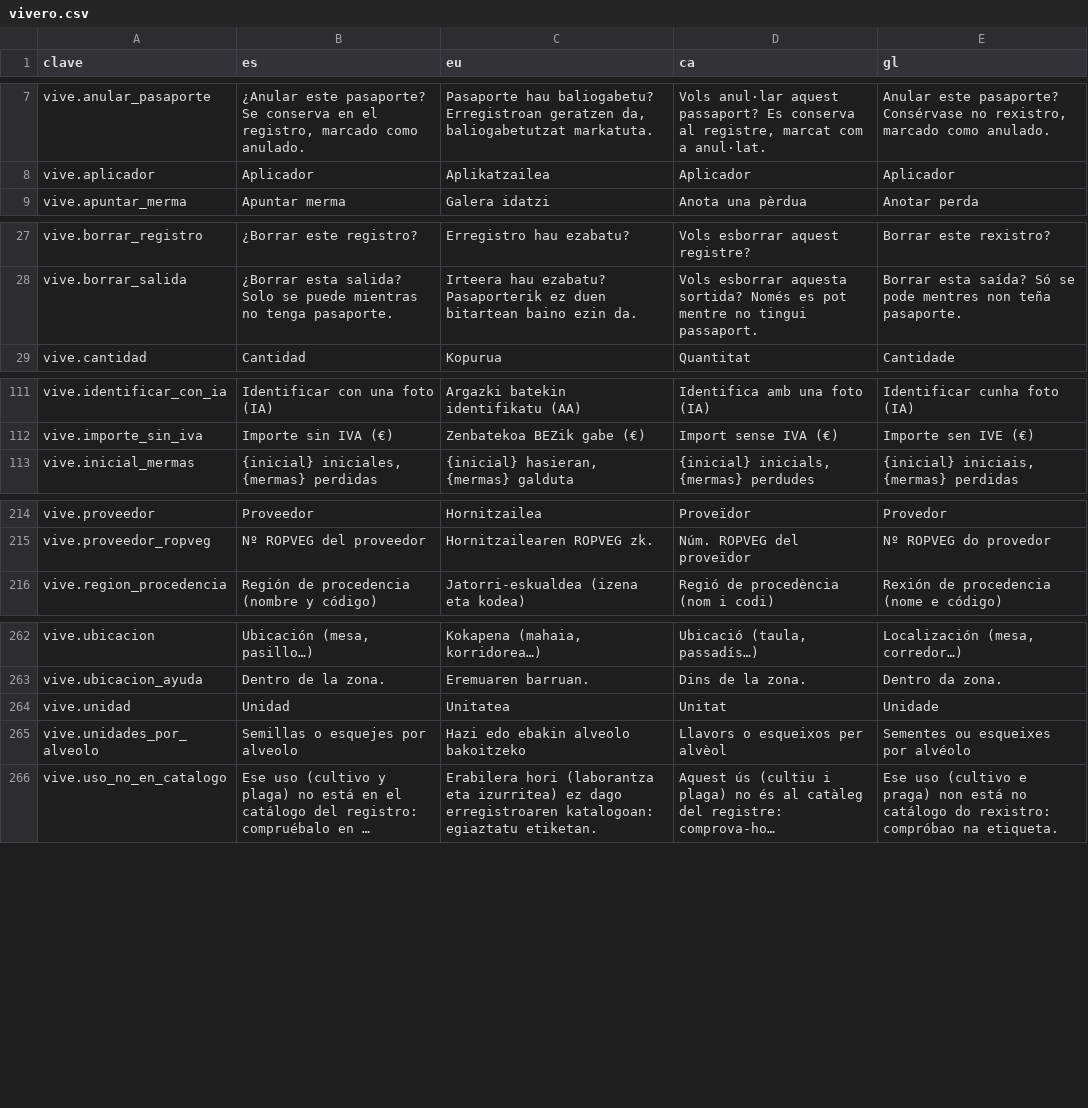
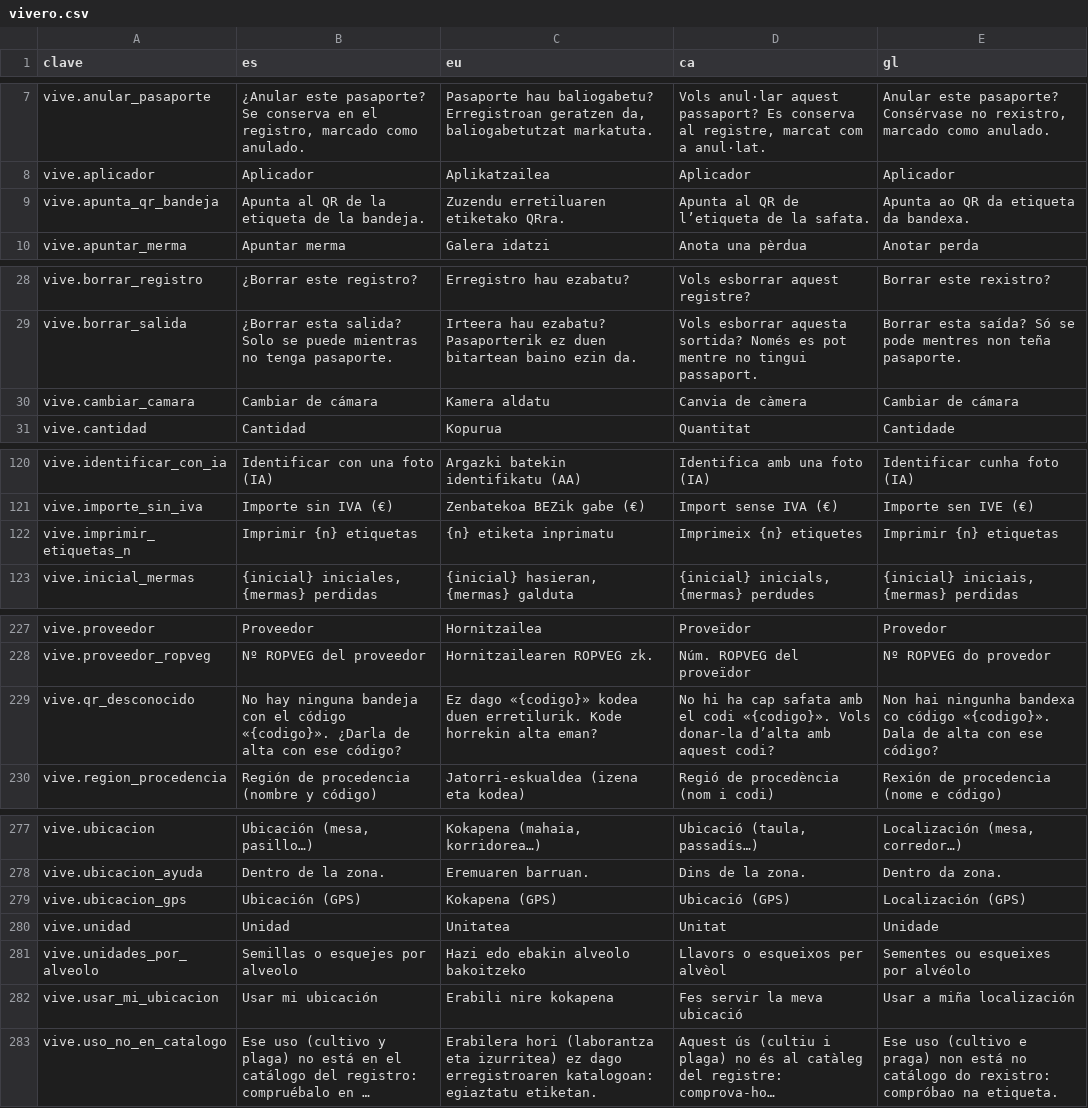
Before and after one commit to JosuIru/nuevo-ser, a CSV file: content/solera/traducciones/vivero.csv, drawn as a sheet; only a part is shown, gaps mark what is left out; long unchanged cells end in …; the diff covers the shown part only; the diff names each change by its address in the sheet, - before the commit and + after, or states it on an @@ line.

```diff
--- a/content/solera/traducciones/vivero.csv
+++ b/content/solera/traducciones/vivero.csv
+row 9: vive.apunta_qr_bandeja | Apunta al QR de la etiqueta de la bandeja. | Zuzendu erretiluaren etiketako QRra. | Apunta al QR de l’etiqueta de la safata. | Apunta ao QR da etiqueta da bandexa.
+row 30: vive.cambiar_camara | Cambiar de cámara | Kamera aldatu | Canvia de càmera | Cambiar de cámara
+row 122: vive.imprimir_etiquetas_n | Imprimir {n} etiquetas | {n} etiketa inprimatu | Imprimeix {n} etiquetes | Imprimir {n} etiquetas
+row 229: vive.qr_desconocido | No hay ninguna bandeja con el código «{codigo}». ¿Darla de alta con ese código? | Ez dago «{codigo}» kodea duen erretilurik. Kode horrekin alta eman? | No hi ha cap safata amb el codi «{codigo}». Vols donar-la d’alta amb aquest codi? | Non hai ningunha bandexa co código «{codigo}». Dala de alta con ese código?
+row 279: vive.ubicacion_gps | Ubicación (GPS) | Kokapena (GPS) | Ubicació (GPS) | Localización (GPS)
+row 282: vive.usar_mi_ubicacion | Usar mi ubicación | Erabili nire kokapena | Fes servir la meva ubicació | Usar a miña localización
```
Also changed, not shown: 11 added rows elsewhere in this file, 1 other file.
